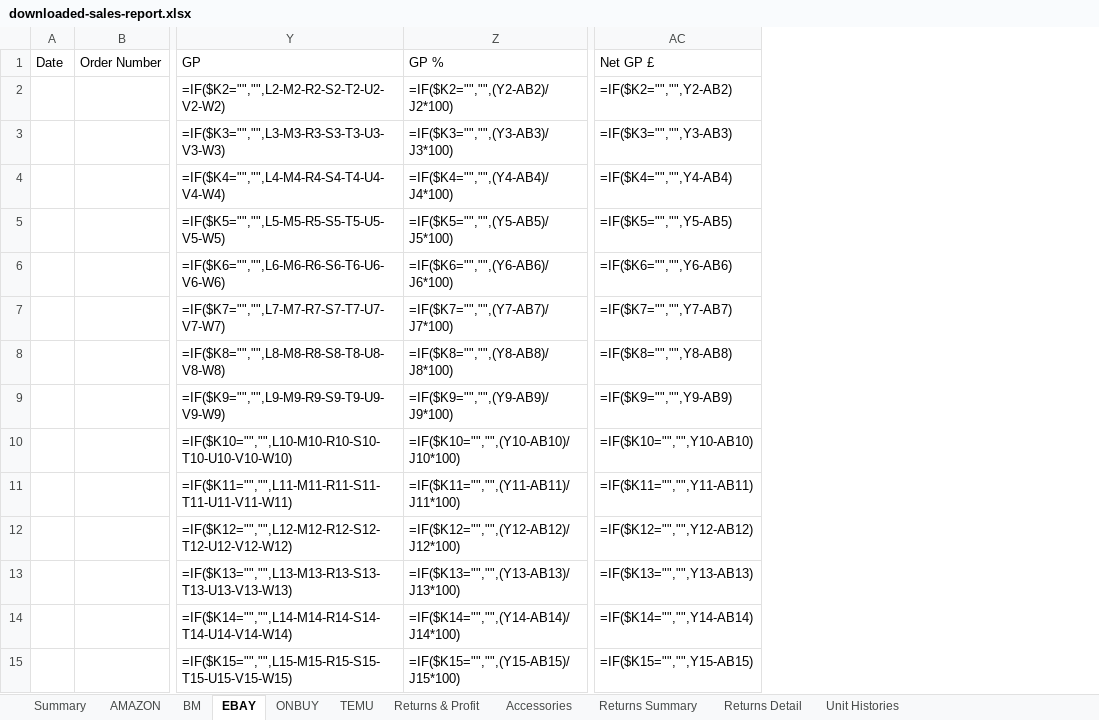
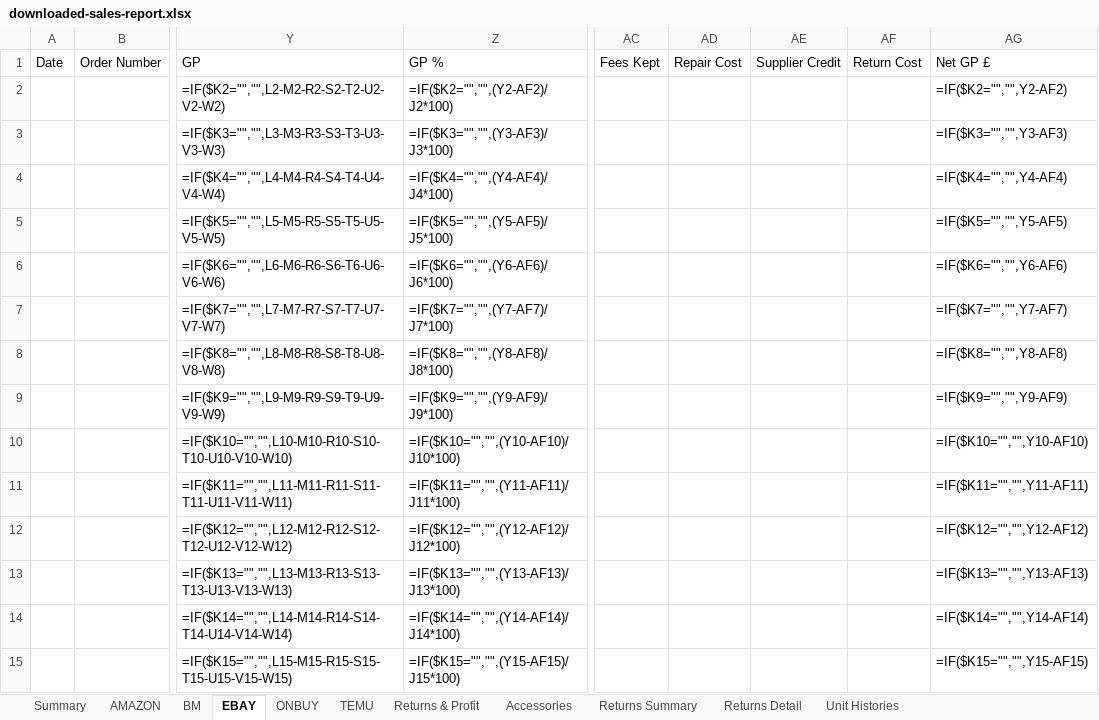
Before and after one commit to sumanthrb94-sudo/InventoryManager, an Excel workbook: e2e-screenshots/return-types-round-trip/downloaded-sales-report.xlsx, sheet EBAY, drawn as a sheet; only a part is shown, gaps mark what is left out; values as stored, in another font and other column widths than the file's, no borders; formulas without a stored value are shown as written; addresses are those after the commit; the diff covers the shown part only; the diff names each change by its address in the sheet, - before the commit and + after, or states it on an @@ line.

```diff
--- a/e2e-screenshots/return-types-round-trip/downloaded-sales-report.xlsx (sheet EBAY)
+++ b/e2e-screenshots/return-types-round-trip/downloaded-sales-report.xlsx (sheet EBAY)
+column AC (Fees Kept), empty
+column AD (Repair Cost), empty
+column AE (Supplier Credit), empty
+column AF (Return Cost), empty
-Z2 (GP %): =IF($K2="","",(Y2-AB2)/J2*100)
+Z2 (GP %): =IF($K2="","",(Y2-AF2)/J2*100)
-AG2 (Net GP £): =IF($K2="","",Y2-AB2)
+AG2 (Net GP £): =IF($K2="","",Y2-AF2)
-Z3 (GP %): =IF($K3="","",(Y3-AB3)/J3*100)
+Z3 (GP %): =IF($K3="","",(Y3-AF3)/J3*100)
-AG3 (Net GP £): =IF($K3="","",Y3-AB3)
+AG3 (Net GP £): =IF($K3="","",Y3-AF3)
-Z4 (GP %): =IF($K4="","",(Y4-AB4)/J4*100)
+Z4 (GP %): =IF($K4="","",(Y4-AF4)/J4*100)
-AG4 (Net GP £): =IF($K4="","",Y4-AB4)
+AG4 (Net GP £): =IF($K4="","",Y4-AF4)
-Z5 (GP %): =IF($K5="","",(Y5-AB5)/J5*100)
+Z5 (GP %): =IF($K5="","",(Y5-AF5)/J5*100)
-AG5 (Net GP £): =IF($K5="","",Y5-AB5)
+AG5 (Net GP £): =IF($K5="","",Y5-AF5)
-Z6 (GP %): =IF($K6="","",(Y6-AB6)/J6*100)
+Z6 (GP %): =IF($K6="","",(Y6-AF6)/J6*100)
-AG6 (Net GP £): =IF($K6="","",Y6-AB6)
+AG6 (Net GP £): =IF($K6="","",Y6-AF6)
-Z7 (GP %): =IF($K7="","",(Y7-AB7)/J7*100)
+Z7 (GP %): =IF($K7="","",(Y7-AF7)/J7*100)
-AG7 (Net GP £): =IF($K7="","",Y7-AB7)
+AG7 (Net GP £): =IF($K7="","",Y7-AF7)
-Z8 (GP %): =IF($K8="","",(Y8-AB8)/J8*100)
+Z8 (GP %): =IF($K8="","",(Y8-AF8)/J8*100)
-AG8 (Net GP £): =IF($K8="","",Y8-AB8)
+AG8 (Net GP £): =IF($K8="","",Y8-AF8)
-Z9 (GP %): =IF($K9="","",(Y9-AB9)/J9*100)
+Z9 (GP %): =IF($K9="","",(Y9-AF9)/J9*100)
-AG9 (Net GP £): =IF($K9="","",Y9-AB9)
+AG9 (Net GP £): =IF($K9="","",Y9-AF9)
-Z10 (GP %): =IF($K10="","",(Y10-AB10)/J10*100)
+Z10 (GP %): =IF($K10="","",(Y10-AF10)/J10*100)
-AG10 (Net GP £): =IF($K10="","",Y10-AB10)
+AG10 (Net GP £): =IF($K10="","",Y10-AF10)
-Z11 (GP %): =IF($K11="","",(Y11-AB11)/J11*100)
+Z11 (GP %): =IF($K11="","",(Y11-AF11)/J11*100)
-AG11 (Net GP £): =IF($K11="","",Y11-AB11)
+AG11 (Net GP £): =IF($K11="","",Y11-AF11)
-Z12 (GP %): =IF($K12="","",(Y12-AB12)/J12*100)
+Z12 (GP %): =IF($K12="","",(Y12-AF12)/J12*100)
-AG12 (Net GP £): =IF($K12="","",Y12-AB12)
+AG12 (Net GP £): =IF($K12="","",Y12-AF12)
-Z13 (GP %): =IF($K13="","",(Y13-AB13)/J13*100)
+Z13 (GP %): =IF($K13="","",(Y13-AF13)/J13*100)
-AG13 (Net GP £): =IF($K13="","",Y13-AB13)
+AG13 (Net GP £): =IF($K13="","",Y13-AF13)
-Z14 (GP %): =IF($K14="","",(Y14-AB14)/J14*100)
+Z14 (GP %): =IF($K14="","",(Y14-AF14)/J14*100)
-AG14 (Net GP £): =IF($K14="","",Y14-AB14)
+AG14 (Net GP £): =IF($K14="","",Y14-AF14)
-Z15 (GP %): =IF($K15="","",(Y15-AB15)/J15*100)
+Z15 (GP %): =IF($K15="","",(Y15-AF15)/J15*100)
-AG15 (Net GP £): =IF($K15="","",Y15-AB15)
+AG15 (Net GP £): =IF($K15="","",Y15-AF15)
```
Also changed, not shown: 374 edited cells elsewhere in this sheet, sheet AMAZON, sheet BM, sheet ONBUY, sheet TEMU, sheet Summary, public/templates/SALES_AMAZON_TEMPLATE.xlsx, public/templates/SALES_REPORT_TEMPLATE.xlsx, 39 other files.
